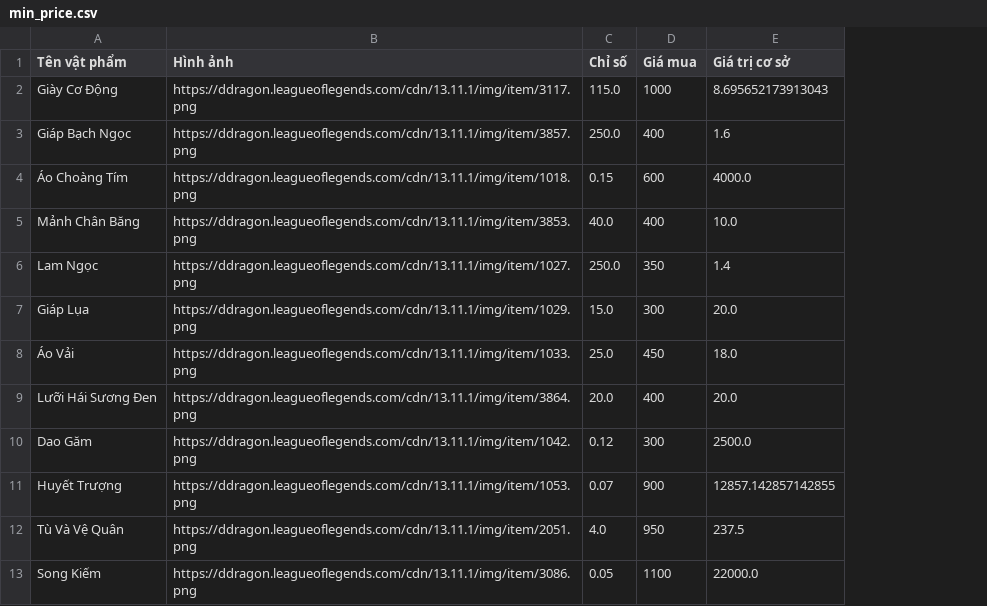
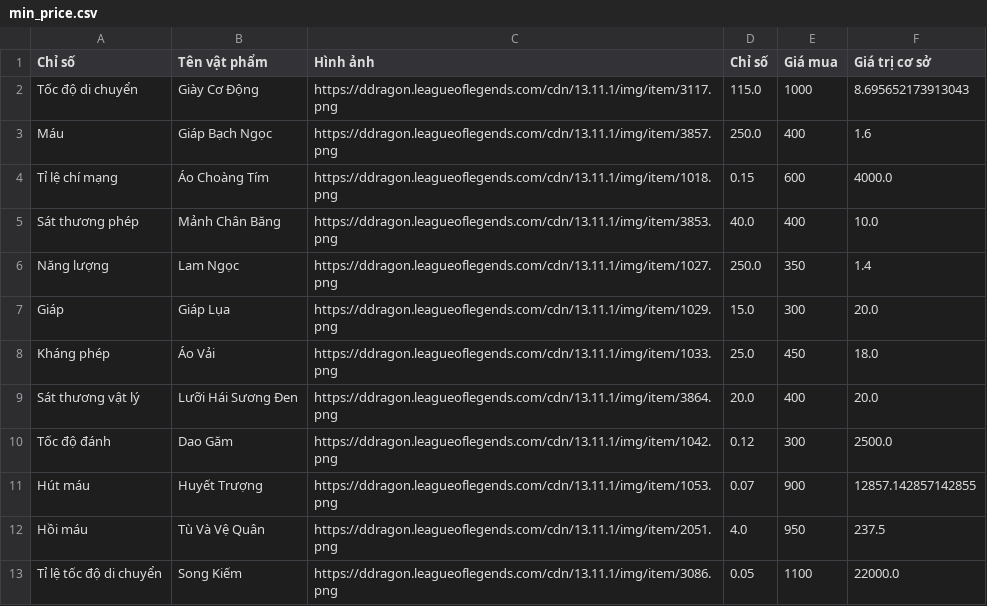
Before and after one commit to devDucLinh/LOL-Item-Crawler, a CSV file: min_price.csv, drawn as a sheet; the diff names each change by its address in the sheet, - before the commit and + after, or states it on an @@ line.

```diff
--- a/min_price.csv
+++ b/min_price.csv
+column A (Chỉ số), rows 2-13: Tốc độ di chuyển | Máu | Tỉ lệ chí mạng | Sát thương phép | Năng lượng | Giáp | Kháng phép | Sát thương vật lý | Tốc độ đánh | Hút máu | Hồi máu | Tỉ lệ tốc độ di chuyển
```
Also changed, not shown: 2 other files.
